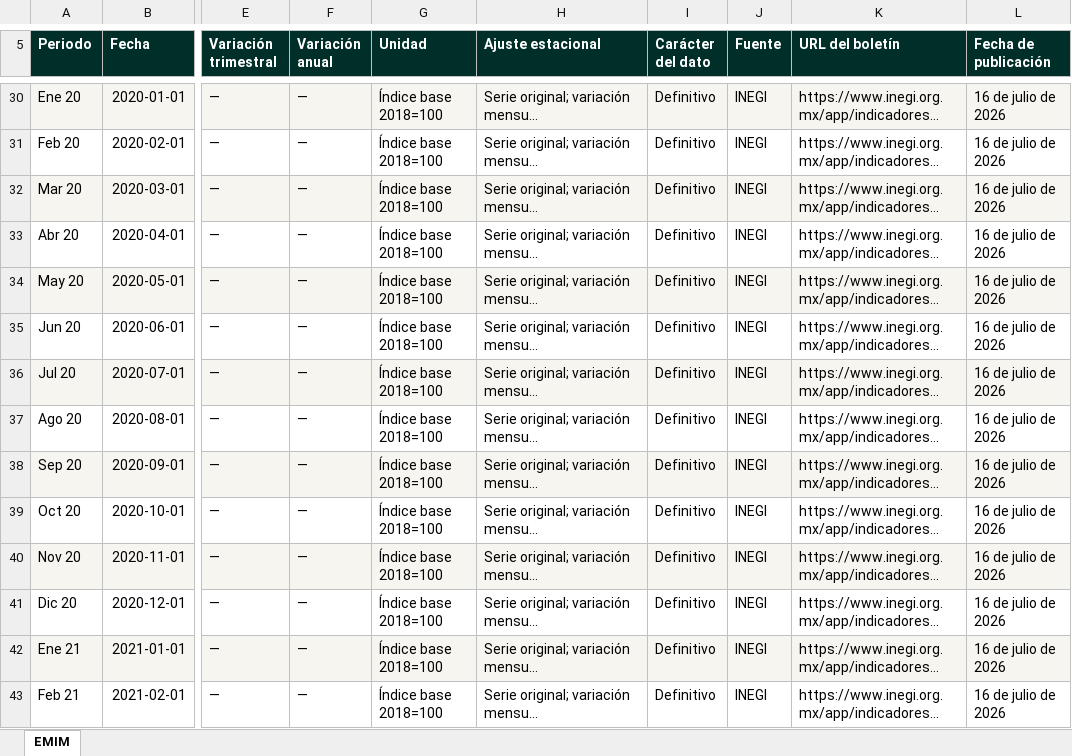
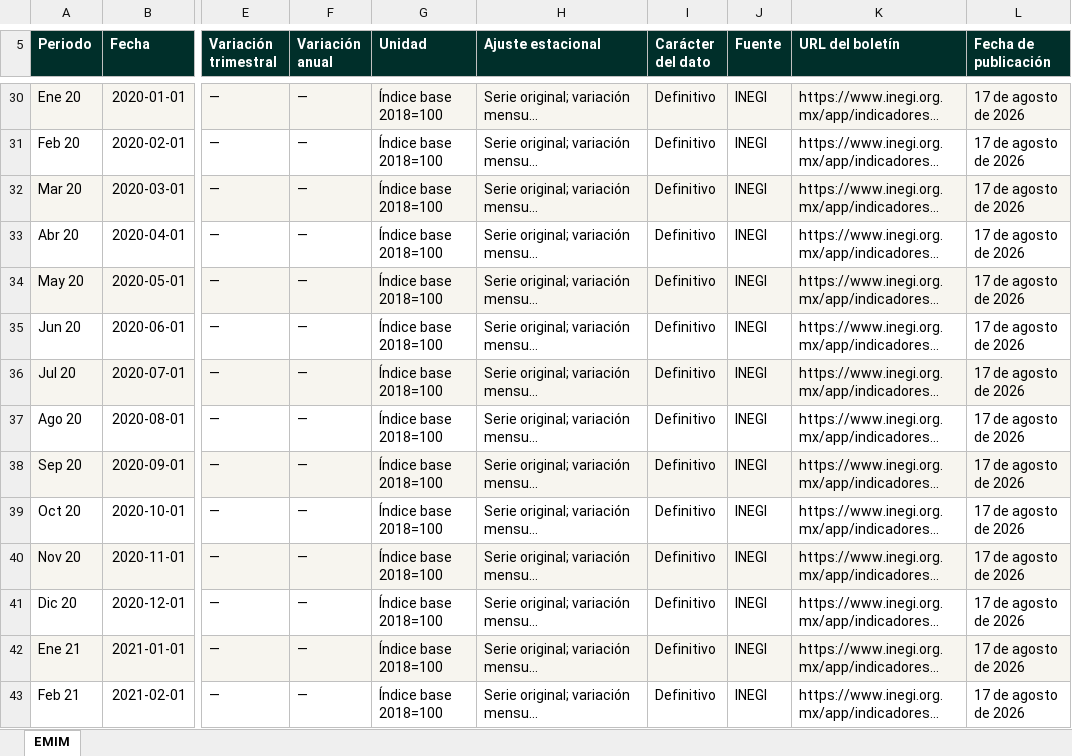
Before and after one commit to luisbuendiag/Indicadores_macroeconomicos_Mex, an Excel workbook: downloads/indicadores/EMIM/EMIM_datos.xlsx, sheet EMIM, drawn as a sheet; only a part is shown, gaps mark what is left out; long unchanged cells end in …; values as stored, in another font and other column widths than the file's, no borders; the diff covers the shown part only; the diff names each change by its address in the sheet, - before the commit and + after, or states it on an @@ line.

```diff
--- a/downloads/indicadores/EMIM/EMIM_datos.xlsx (sheet EMIM)
+++ b/downloads/indicadores/EMIM/EMIM_datos.xlsx (sheet EMIM)
-L30:L43 (Fecha de publicación): 16 de julio de 2026
+L30:L43 (Fecha de publicación): 17 de agosto de 2026
```
Also changed, not shown: 1 added row and 88 edited cells elsewhere in this sheet, downloads/Indicadores_Macroeconomicos_Mexico_Actualizado.xlsx, downloads/indicadores/BCMM/BCMM_datos.xlsx, 23 other files.
